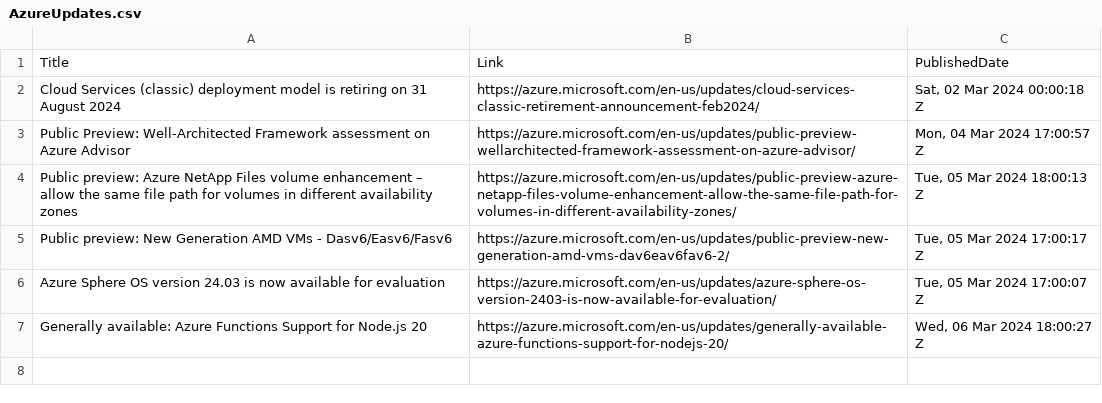
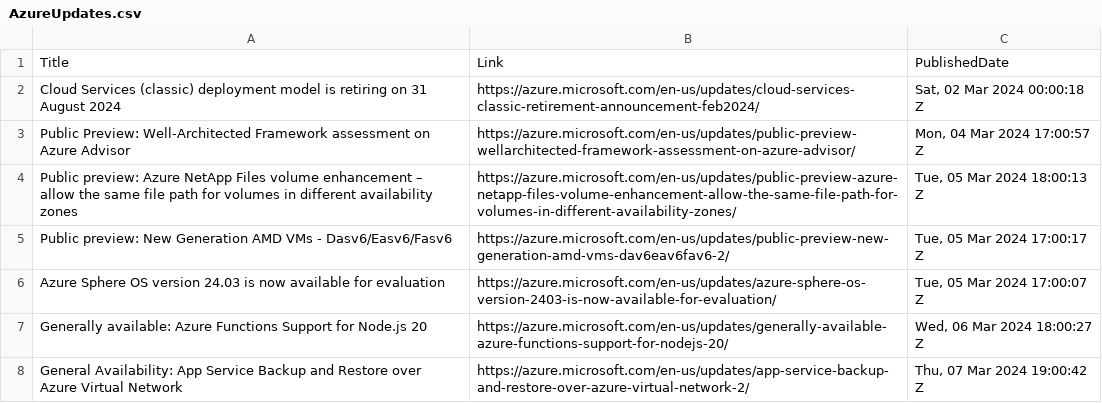
Before and after one commit to wilfriedwoivre/feedly, a CSV file: items/AzureUpdates.csv, drawn as a sheet.

Commit message:
Read RSS items

```diff
--- a/items/AzureUpdates.csv
+++ b/items/AzureUpdates.csv
@@ -7 +7,2 @@ Azure Sphere OS version 24.03 is now available for evaluation,https://azure.micr
 Generally available: Azure Functions Support for Node.js 20,https://azure.microsoft.com/en-us/updates/generally-available-azure-functions-support-for-nodejs-20/,"Wed, 06 Mar 2024 18:00:27 Z"
+General Availability: App Service Backup and Restore over Azure Virtual Network,https://azure.microsoft.com/en-us/updates/app-service-backup-and-restore-over-azure-virtual-network-2/,"Thu, 07 Mar 2024 19:00:42 Z"
```
